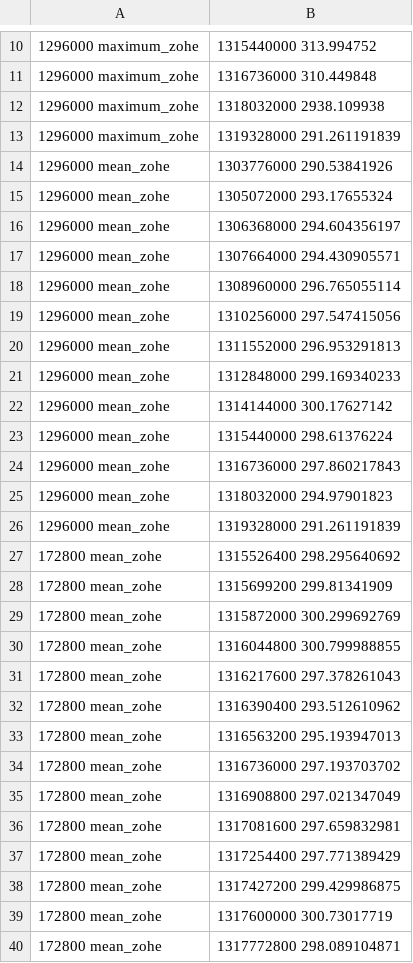
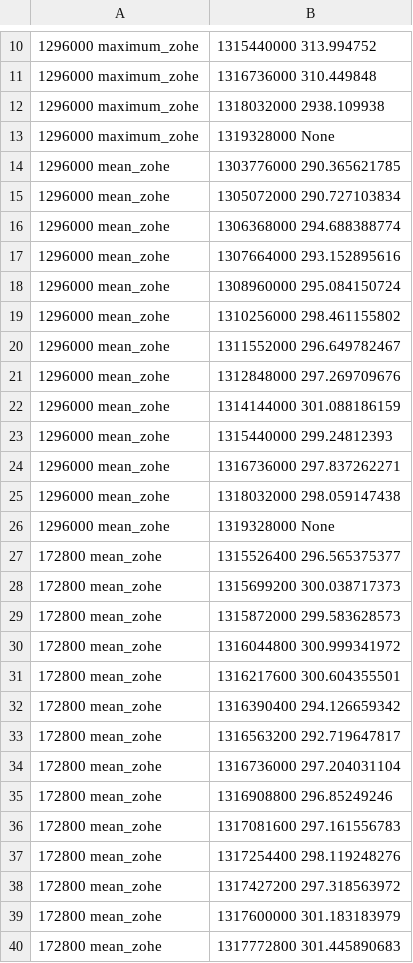
Before and after one commit to allusa/tesi, a CSV file: src/experiments/tags/isense-2014-tesi/resultats-idoop/final.csv, drawn as a sheet; only a part is shown, gaps mark what is left out; the diff covers the shown part only.

```diff
--- a/src/experiments/tags/isense-2014-tesi/resultats-idoop/final.csv
+++ b/src/experiments/tags/isense-2014-tesi/resultats-idoop/final.csv
@@ -12,29 +12,29 @@
 1296000 maximum_zohe	1318032000 2938.109938
-1296000 maximum_zohe	1319328000 291.261191839
-1296000 mean_zohe	1303776000 290.53841926
-1296000 mean_zohe	1305072000 293.17655324
-1296000 mean_zohe	1306368000 294.604356197
-1296000 mean_zohe	1307664000 294.430905571
-1296000 mean_zohe	1308960000 296.765055114
-1296000 mean_zohe	1310256000 297.547415056
-1296000 mean_zohe	1311552000 296.953291813
-1296000 mean_zohe	1312848000 299.169340233
-1296000 mean_zohe	1314144000 300.17627142
-1296000 mean_zohe	1315440000 298.61376224
-1296000 mean_zohe	1316736000 297.860217843
-1296000 mean_zohe	1318032000 294.97901823
-1296000 mean_zohe	1319328000 291.261191839
-172800 mean_zohe	1315526400 298.295640692
-172800 mean_zohe	1315699200 299.81341909
-172800 mean_zohe	1315872000 300.299692769
-172800 mean_zohe	1316044800 300.799988855
-172800 mean_zohe	1316217600 297.378261043
-172800 mean_zohe	1316390400 293.512610962
-172800 mean_zohe	1316563200 295.193947013
-172800 mean_zohe	1316736000 297.193703702
-172800 mean_zohe	1316908800 297.021347049
-172800 mean_zohe	1317081600 297.659832981
-172800 mean_zohe	1317254400 297.771389429
-172800 mean_zohe	1317427200 299.429986875
-172800 mean_zohe	1317600000 300.73017719
-172800 mean_zohe	1317772800 298.089104871
+1296000 maximum_zohe	1319328000 None
+1296000 mean_zohe	1303776000 290.365621785
+1296000 mean_zohe	1305072000 290.727103834
+1296000 mean_zohe	1306368000 294.688388774
+1296000 mean_zohe	1307664000 293.152895616
+1296000 mean_zohe	1308960000 295.084150724
+1296000 mean_zohe	1310256000 298.461155802
+1296000 mean_zohe	1311552000 296.649782467
+1296000 mean_zohe	1312848000 297.269709676
+1296000 mean_zohe	1314144000 301.088186159
+1296000 mean_zohe	1315440000 299.24812393
+1296000 mean_zohe	1316736000 297.837262271
+1296000 mean_zohe	1318032000 298.059147438
+1296000 mean_zohe	1319328000 None
+172800 mean_zohe	1315526400 296.565375377
+172800 mean_zohe	1315699200 300.038717373
+172800 mean_zohe	1315872000 299.583628573
+172800 mean_zohe	1316044800 300.999341972
+172800 mean_zohe	1316217600 300.604355501
+172800 mean_zohe	1316390400 294.126659342
+172800 mean_zohe	1316563200 292.719647817
+172800 mean_zohe	1316736000 297.204031104
+172800 mean_zohe	1316908800 296.85249246
+172800 mean_zohe	1317081600 297.161556783
+172800 mean_zohe	1317254400 298.119248276
+172800 mean_zohe	1317427200 297.318563972
+172800 mean_zohe	1317600000 301.183183979
+172800 mean_zohe	1317772800 301.445890683
```
Also changed, not shown: 45 edited cells elsewhere in this file, 13 other files.
